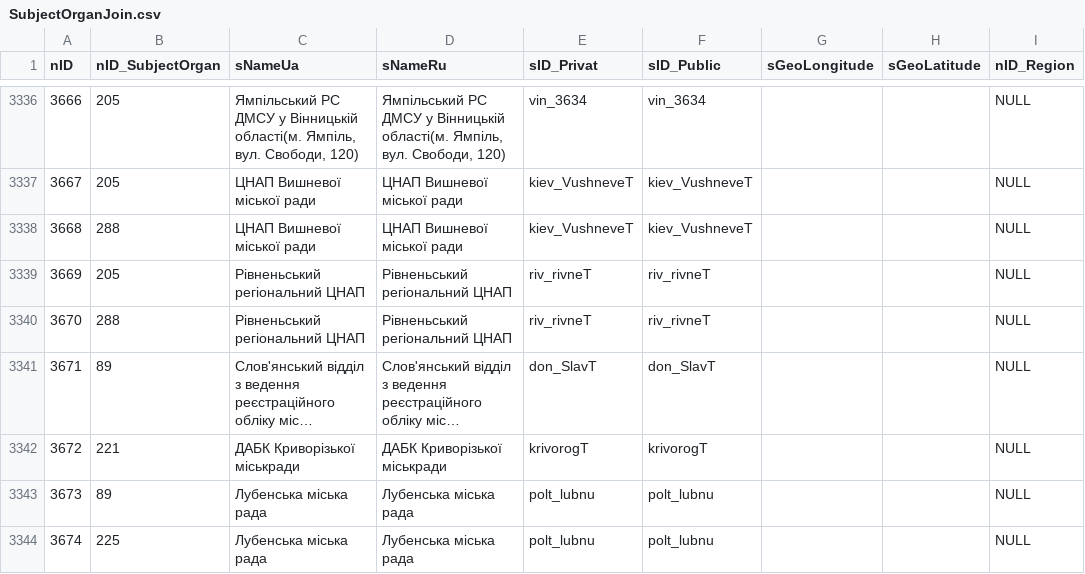
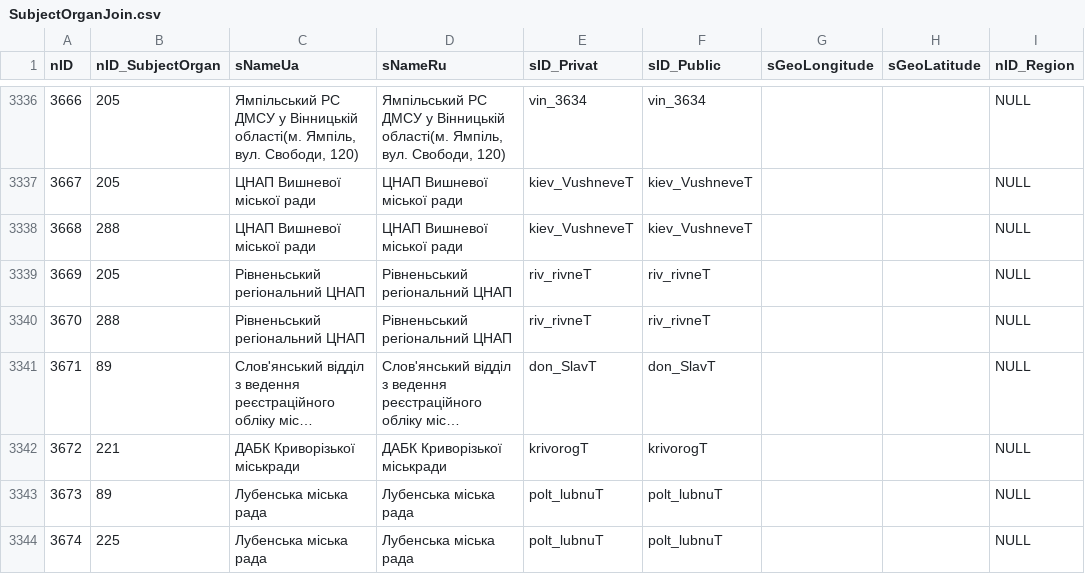
Before and after one commit to iGov-UA/iGov_Data, a CSV file: wf-central/src/main/resources/data/iGov__Test_Delta/SubjectOrganJoin.csv, drawn as a sheet; only a part is shown, gaps mark what is left out; long unchanged cells end in …; the diff names each change by its address in the sheet, - before the commit and + after, or states it on an @@ line.

Commit message:
upd orgjoin

```diff
--- a/wf-central/src/main/resources/data/iGov__Test_Delta/SubjectOrganJoin.csv
+++ b/wf-central/src/main/resources/data/iGov__Test_Delta/SubjectOrganJoin.csv
-E3343:E3344 (sID_Privat): polt_lubnu
+E3343:E3344 (sID_Privat): polt_lubnuT
-F3343:F3344 (sID_Public): polt_lubnu
+F3343:F3344 (sID_Public): polt_lubnuT
```
